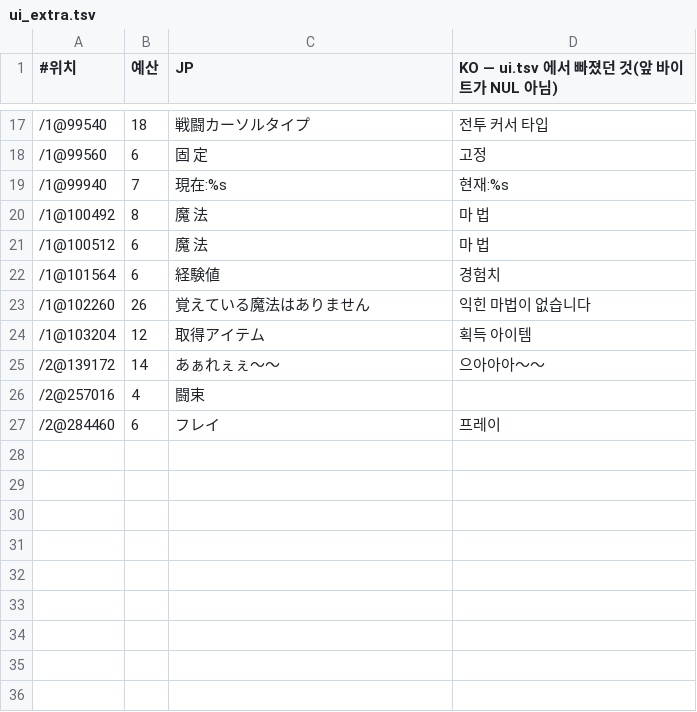
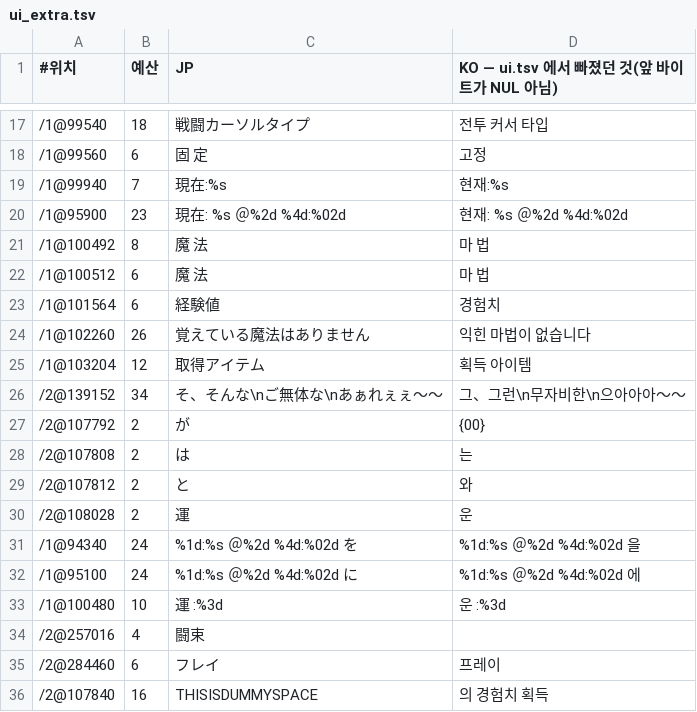
Before and after one commit to hospi0/lunar-kr-patch, a TSV file: work/text/ui_extra.tsv, drawn as a sheet; only a part is shown, gaps mark what is left out.

```diff
--- a/work/text/ui_extra.tsv
+++ b/work/text/ui_extra.tsv
@@ -19,2 +19,3 @@
 /1@99940	7	現在:%s	현재:%s
+/1@95900	23	現在: %s ＠%2d %4d:%02d	현재: %s ＠%2d %4d:%02d
 /1@100492	8	魔　　法	마　　법
@@ -24,4 +25,12 @@
 /1@103204	12	取得アイテム	획득 아이템
-/2@139172	14	あぁれぇぇ～～	으아아아～～
+/2@139152	34	そ、そんな\nご無体な\nあぁれぇぇ～～	그、그런\n무자비한\n으아아아～～
+/2@107792	2	が	{00}
+/2@107808	2	は	는
+/2@107812	2	と	와
+/2@108028	2	運	운
+/1@94340	24	%1d:%s ＠%2d %4d:%02d を	%1d:%s ＠%2d %4d:%02d 을
+/1@95100	24	%1d:%s ＠%2d %4d:%02d に	%1d:%s ＠%2d %4d:%02d 에
+/1@100480	10	　運　:%3d	　운　:%3d
 /2@257016	4	闘束
 /2@284460	6	フレイ	프레이
+/2@107840	16	THISISDUMMYSPACE	의　경험치　획득
```
Also changed, not shown: work/text/ui.tsv, 14 other files.
